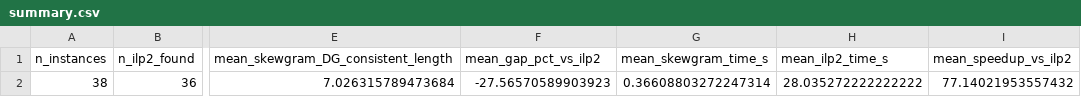
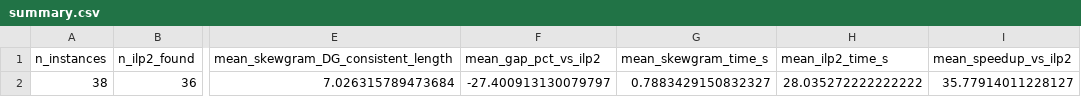
Before and after one commit to AymanMady/deep-learning, a CSV file: results/summary.csv, drawn as a sheet; only a part is shown, gaps mark what is left out; the diff names each change by its address in the sheet, - before the commit and + after, or states it on an @@ line.

```diff
--- a/results/summary.csv
+++ b/results/summary.csv
-F2 (mean_gap_pct_vs_ilp2): -27.56570589903923
+F2 (mean_gap_pct_vs_ilp2): -27.400913130079797
-G2 (mean_skewgram_time_s): 0.36608803272247314
+G2 (mean_skewgram_time_s): 0.7883429150832327
-I2 (mean_speedup_vs_ilp2): 77.14021953557432
+I2 (mean_speedup_vs_ilp2): 35.77914011228127
```
Also changed, not shown: results/per_instance_results.csv, 6 other files.
